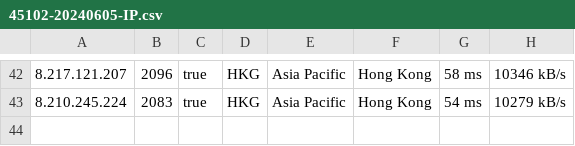
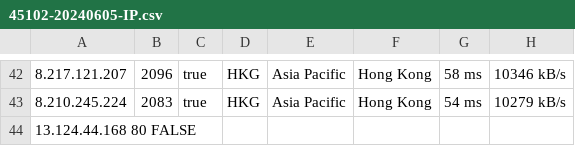
Before and after one commit to gesture2015/CSV, a CSV file: 45102-20240605-IP.csv, drawn as a sheet; only a part is shown, gaps mark what is left out; the diff names each change by its address in the sheet, - before the commit and + after, or states it on an @@ line.

Commit message:
Update 45102-20240605-IP.csv

```diff
--- a/45102-20240605-IP.csv
+++ b/45102-20240605-IP.csv
+row 44: 13.124.44.168 80 FALSE
```
